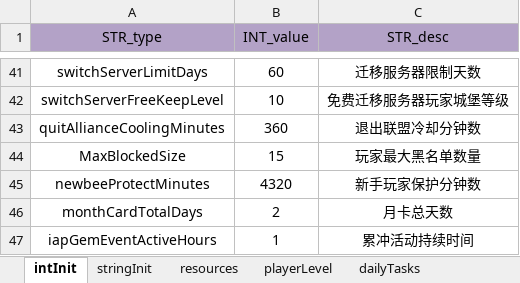
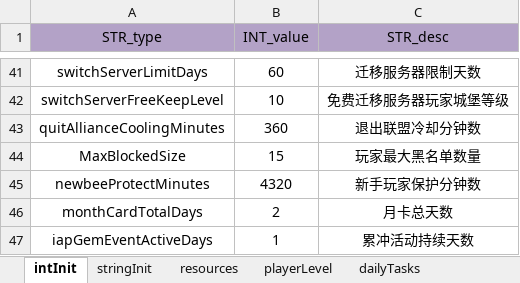
Before and after one commit to ModunZhang/kod_server, an Excel workbook: gameData/shared/PlayerInitData.xlsx, sheet intInit, drawn as a sheet; only a part is shown, gaps mark what is left out; values as stored, in another font and other column widths than the file's, no borders; the diff names each change by its address in the sheet, - before the commit and + after, or states it on an @@ line.

```diff
--- a/gameData/shared/PlayerInitData.xlsx (sheet intInit)
+++ b/gameData/shared/PlayerInitData.xlsx (sheet intInit)
-A47 (STR_type): iapGemEventActiveHours
+A47 (STR_type): iapGemEventActiveDays
-C47 (STR_desc): 累冲活动持续时间
+C47 (STR_desc): 累冲活动持续天数
```
Also changed, not shown: 1 other file.
